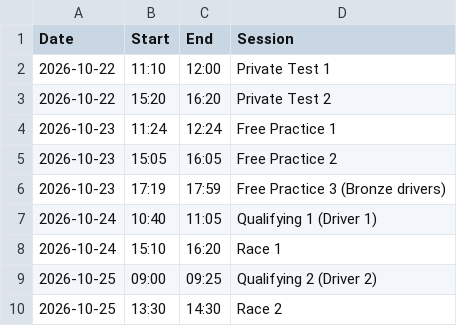
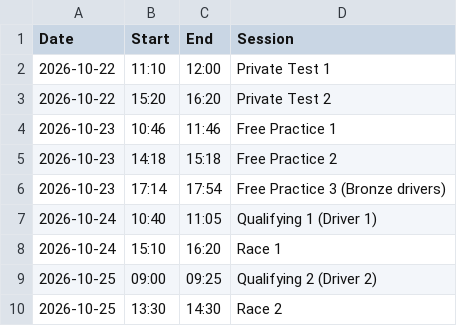
Before and after one commit to Tractor944/r3schedule.github.io, a CSV file: schedule.csv, drawn as a sheet.

Commit message:
Update schedule.csv

```diff
--- a/schedule.csv
+++ b/schedule.csv
@@ -3,5 +3,5 @@ Date,Start,End,Session
 2026-10-22,15:20,16:20,Private Test 2
-2026-10-23,11:24,12:24,Free Practice 1
-2026-10-23,15:05,16:05,Free Practice 2
-2026-10-23,17:19,17:59,Free Practice 3 (Bronze drivers)
+2026-10-23,10:46,11:46,Free Practice 1
+2026-10-23,14:18,15:18,Free Practice 2
+2026-10-23,17:14,17:54,Free Practice 3 (Bronze drivers)
 2026-10-24,10:40,11:05,Qualifying 1 (Driver 1)
```
